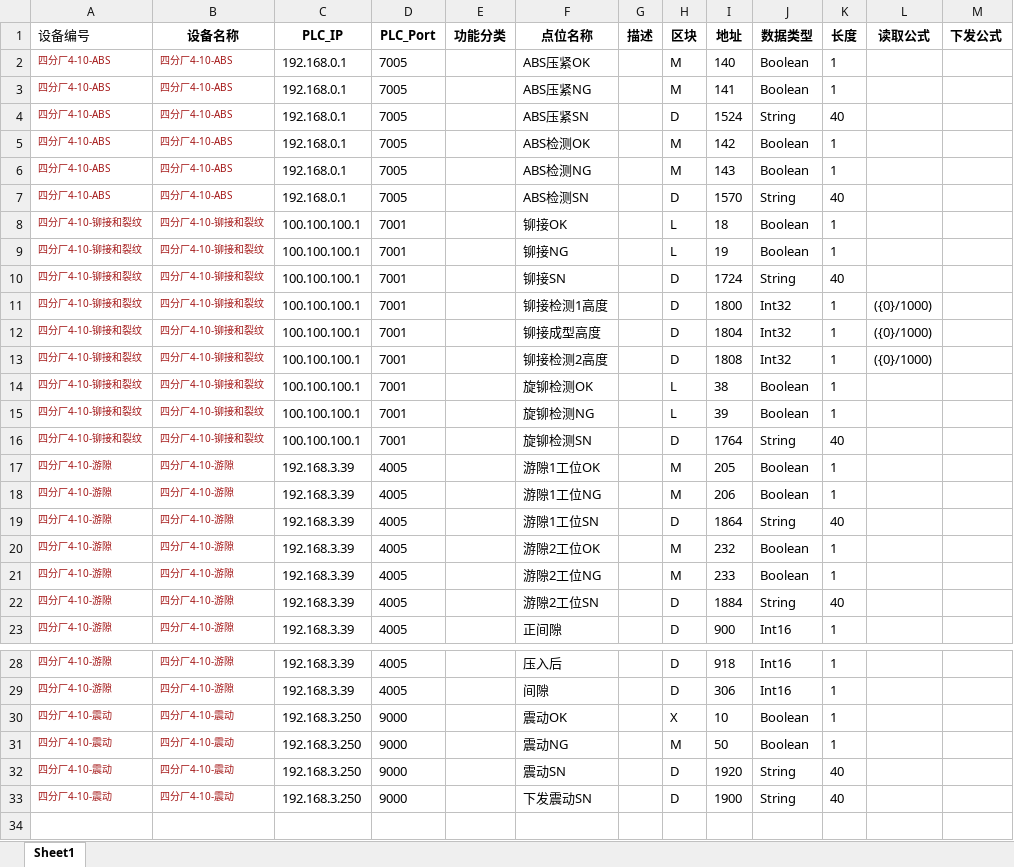
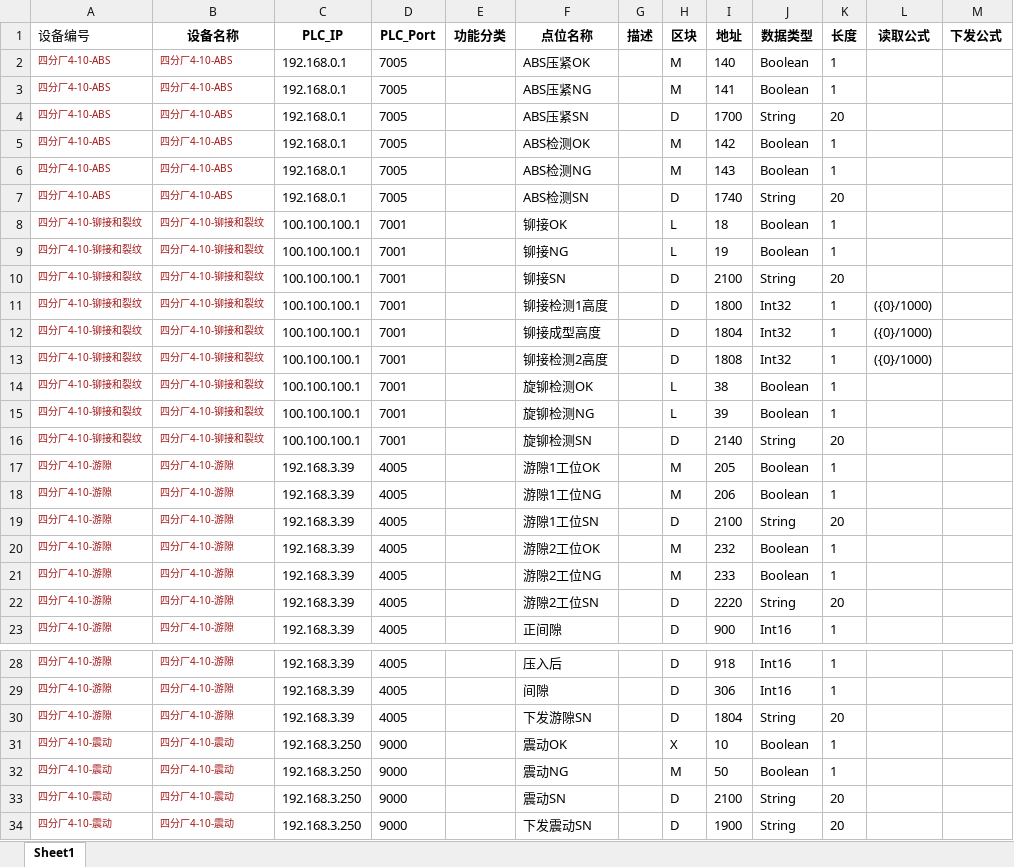
Before and after one commit to Jaydon-dev-code/NTP, an Excel workbook: doc/4-10#五菱/点位信息.xlsx, sheet Sheet1, drawn as a sheet; only a part is shown, gaps mark what is left out; values as stored, in another font and other column widths than the file's, no borders; conditional formats not drawn; addresses are those after the commit; the diff names each change by its address in the sheet, - before the commit and + after, or states it on an @@ line.

```diff
--- a/doc/4-10#五菱/点位信息.xlsx (sheet Sheet1)
+++ b/doc/4-10#五菱/点位信息.xlsx (sheet Sheet1)
-I4 (地址): 1524
+I4 (地址): 1700
-K4 (长度): 40
+K4 (长度): 20
-I7 (地址): 1570
+I7 (地址): 1740
-K7 (长度): 40
+K7 (长度): 20
-I10 (地址): 1724
+I10 (地址): 2100
-K10 (长度): 40
+K10 (长度): 20
-I16 (地址): 1764
+I16 (地址): 2140
-K16 (长度): 40
+K16 (长度): 20
-I19 (地址): 1864
+I19 (地址): 2100
-K19 (长度): 40
+K19 (长度): 20
-I22 (地址): 1884
+I22 (地址): 2220
-K22 (长度): 40
+K22 (长度): 20
+row 30: 四分厂4-10-游隙 | 四分厂4-10-游隙 | 192.168.3.39 | 4005 |  | 下发游隙SN |  | D | 1804 | String | 20
-I33 (地址): 1920
+I33 (地址): 2100
-K33:K34 (长度): 40
+K33:K34 (长度): 20
```
Also changed, not shown: 8 other files.
